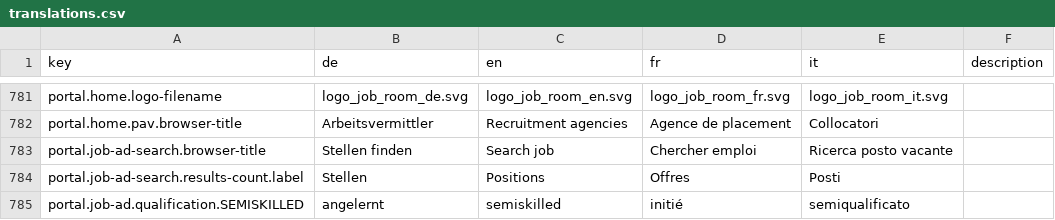
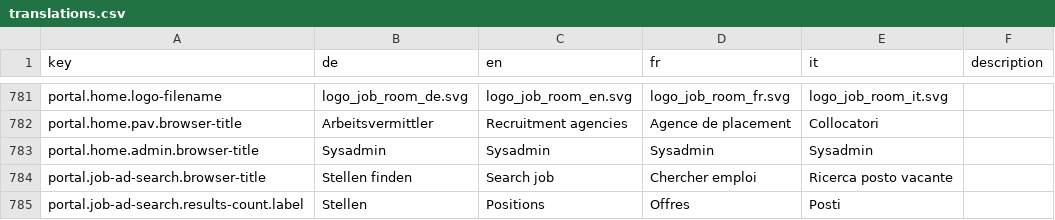
Before and after one commit to FeatureToggleStudy/alv-portal, a CSV file: alv-portal-ui/translations.csv, drawn as a sheet; only a part is shown, gaps mark what is left out; the shorter side is filled out with more unchanged rows.

Commit message:
Add missing browser title for admin

```diff
--- a/alv-portal-ui/translations.csv
+++ b/alv-portal-ui/translations.csv
@@ -782,2 +782,3 @@ portal.home.logo-filename,logo_job_room_de.svg,logo_job_room_en.svg,logo_job_roo
 portal.home.pav.browser-title,Arbeitsvermittler,Recruitment agencies,Agence de placement,Collocatori,
+portal.home.admin.browser-title,Sysadmin,Sysadmin,Sysadmin,Sysadmin,
 portal.job-ad-search.browser-title,Stellen finden,Search job,Chercher emploi,Ricerca posto vacante,
```
